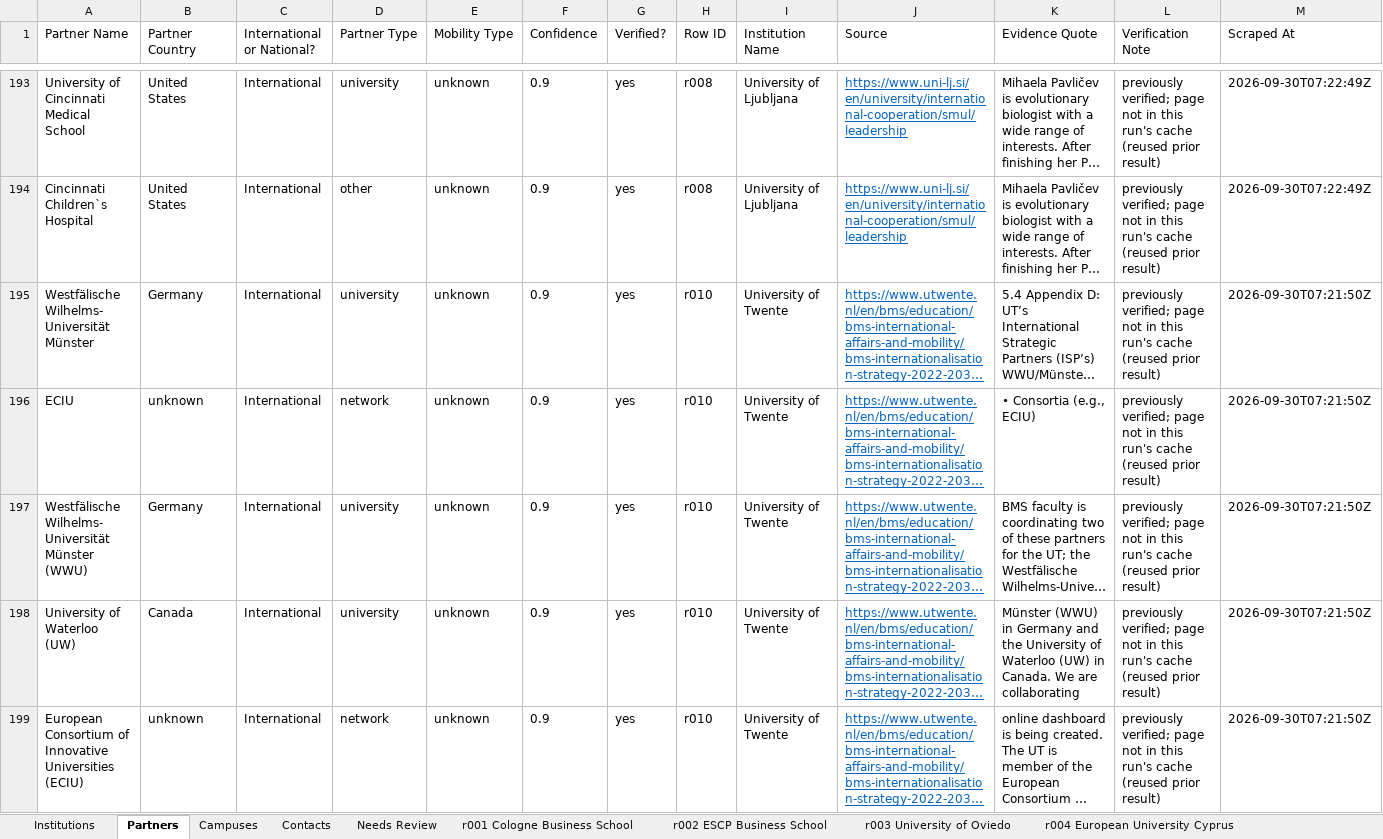
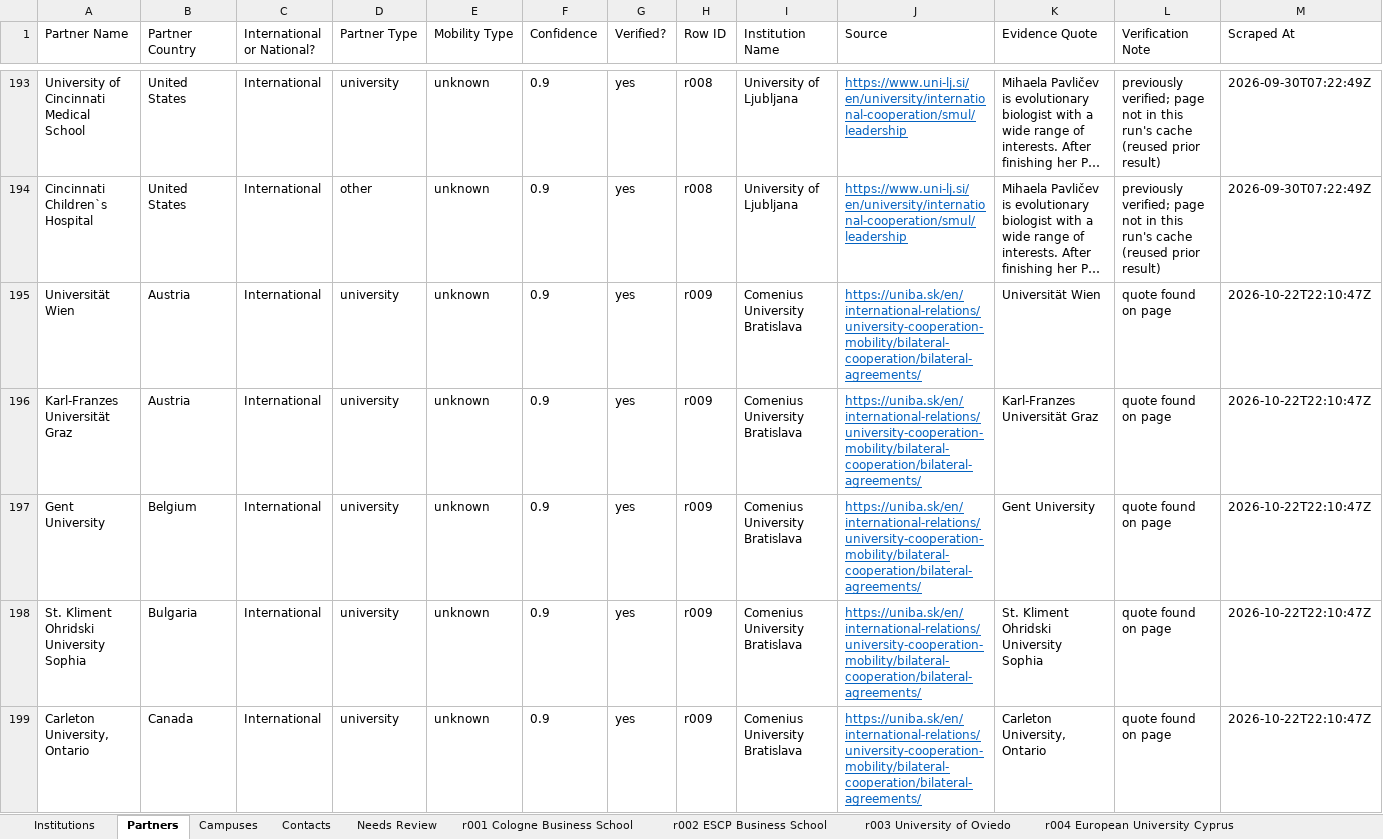
Before and after one commit to mhuzaifawebdev/paragon-automations, an Excel workbook: data_hei/batch-20260930-0015/results.xlsx, sheet Partners, drawn as a sheet; only a part is shown, gaps mark what is left out; the shorter side is filled out with more unchanged rows; long unchanged cells end in …; values as stored, in another font and other column widths than the file's, no borders; the diff covers the shown part only; the diff names each change by its address in the sheet, - before the commit and + after, or states it on an @@ line.

```diff
--- a/data_hei/batch-20260930-0015/results.xlsx (sheet Partners)
+++ b/data_hei/batch-20260930-0015/results.xlsx (sheet Partners)
+row 195: Universität Wien | Austria | International | university | unknown | 0.9 | yes | r009 | Comenius University Bratislava | https://uniba.sk/en/international-relations/university-cooperation-mobility/bilateral-cooperation/bilateral-agreements/ | Universität Wien | quote found on page | 2026-10-22T22:10:47Z
+row 196: Karl-Franzes Universität Graz | Austria | International | university | unknown | 0.9 | yes | r009 | Comenius University Bratislava | https://uniba.sk/en/international-relations/university-cooperation-mobility/bilateral-cooperation/bilateral-agreements/ | Karl-Franzes Universität Graz | quote found on page | 2026-10-22T22:10:47Z
+row 197: Gent University | Belgium | International | university | unknown | 0.9 | yes | r009 | Comenius University Bratislava | https://uniba.sk/en/international-relations/university-cooperation-mobility/bilateral-cooperation/bilateral-agreements/ | Gent University | quote found on page | 2026-10-22T22:10:47Z
+row 198: St. Kliment Ohridski University Sophia | Bulgaria | International | university | unknown | 0.9 | yes | r009 | Comenius University Bratislava | https://uniba.sk/en/international-relations/university-cooperation-mobility/bilateral-cooperation/bilateral-agreements/ | St. Kliment Ohridski University Sophia | quote found on page | 2026-10-22T22:10:47Z
+row 199: Carleton University, Ontario | Canada | International | university | unknown | 0.9 | yes | r009 | Comenius University Bratislava | https://uniba.sk/en/international-relations/university-cooperation-mobility/bilateral-cooperation/bilateral-agreements/ | Carleton University, Ontario | quote found on page | 2026-10-22T22:10:47Z
```
Also changed, not shown: 47 added rows elsewhere in this sheet, sheet Contacts, sheet Institutions, sheet Campuses, other sheet tabs, 12 other files.
